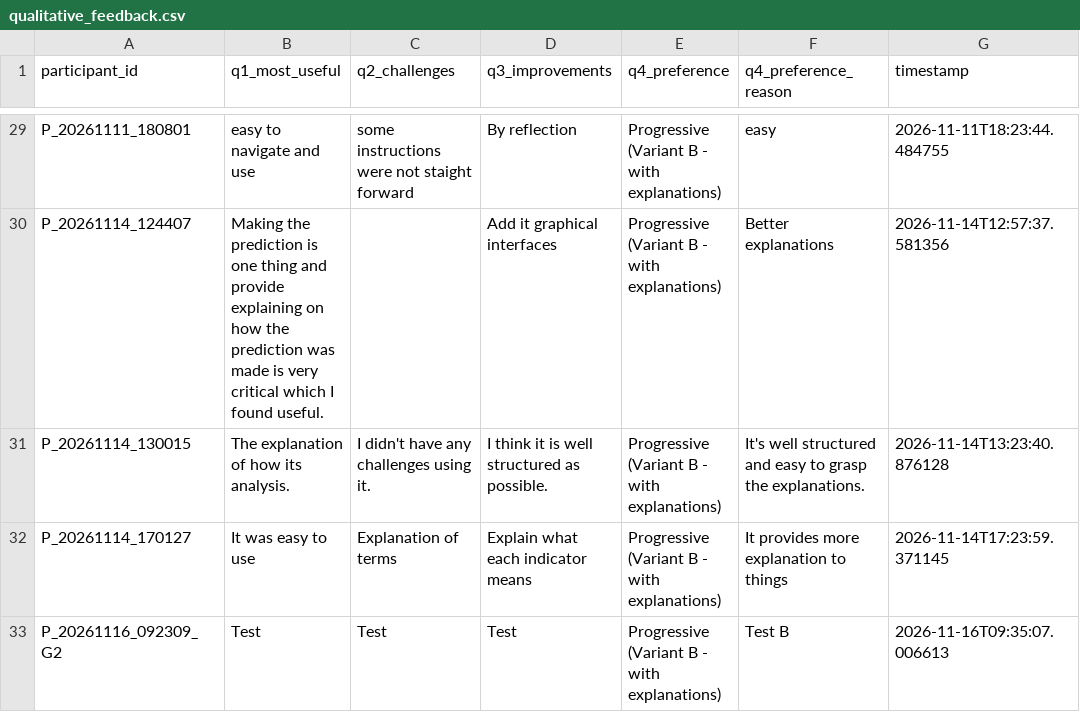
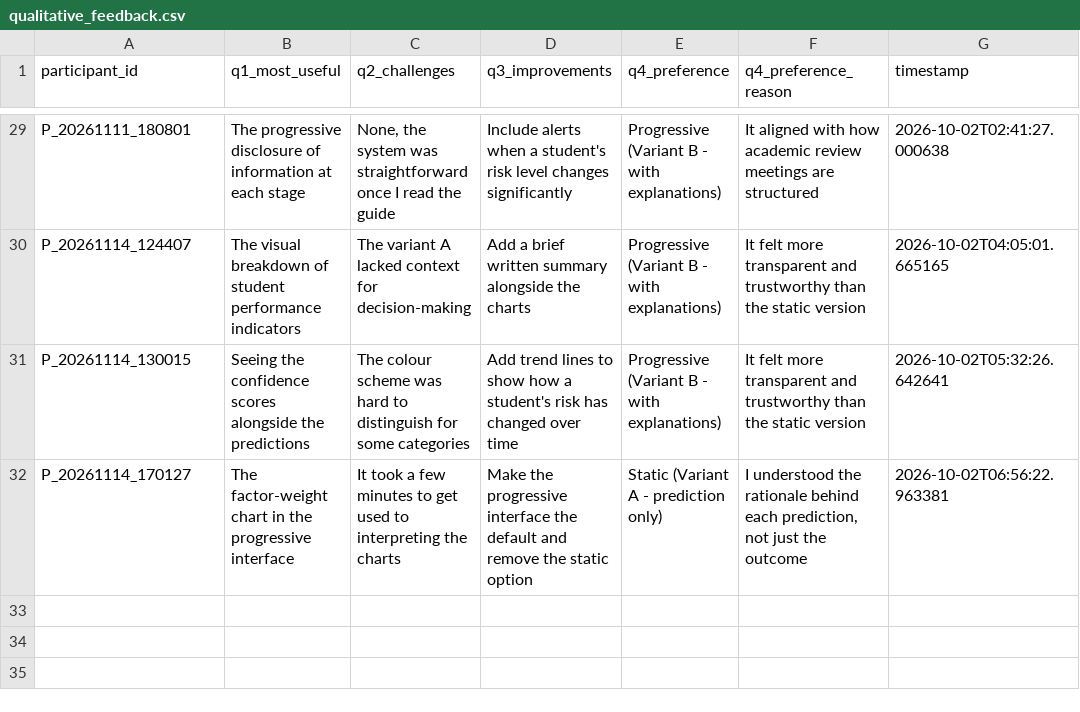
Before and after one commit to tylertgb/mphil_thesis_project, a CSV file: study_data/qualitative_feedback.csv, drawn as a sheet; only a part is shown, gaps mark what is left out; the diff covers the shown part only; the diff names each change by its address in the sheet, - before the commit and + after, or states it on an @@ line.

```diff
--- a/study_data/qualitative_feedback.csv
+++ b/study_data/qualitative_feedback.csv
-B29 (q1_most_useful): easy to navigate and use
+B29 (q1_most_useful): The progressive disclosure of information at each stage
-C29 (q2_challenges): some instructions were not staight forward
+C29 (q2_challenges): None, the system was straightforward once I read the guide
-D29 (q3_improvements): By reflection
+D29 (q3_improvements): Include alerts when a student's risk level changes significantly
-F29 (q4_preference_reason): easy
+F29 (q4_preference_reason): It aligned with how academic review meetings are structured
-G29 (timestamp): 2026-11-11T18:23:44.484755
+G29 (timestamp): 2026-10-02T02:41:27.000638
-B30 (q1_most_useful): Making the prediction is one thing and provide explaining on how the prediction was made is very critical which I found useful.
+B30 (q1_most_useful): The visual breakdown of student performance indicators
-C30 (q2_challenges): (empty)
+C30 (q2_challenges): The variant A lacked context for decision-making
-D30 (q3_improvements): Add it graphical interfaces
+D30 (q3_improvements): Add a brief written summary alongside the charts
-F30 (q4_preference_reason): Better explanations
+F30 (q4_preference_reason): It felt more transparent and trustworthy than the static version
-G30 (timestamp): 2026-11-14T12:57:37.581356
+G30 (timestamp): 2026-10-02T04:05:01.665165
-B31 (q1_most_useful): The explanation of how its analysis.
+B31 (q1_most_useful): Seeing the confidence scores alongside the predictions
-C31 (q2_challenges): I didn't have any challenges using it.
+C31 (q2_challenges): The colour scheme was hard to distinguish for some categories
-D31 (q3_improvements): I think it is well structured as possible.
+D31 (q3_improvements): Add trend lines to show how a student's risk has changed over time
-F31 (q4_preference_reason): It's well structured and easy to grasp the explanations.
+F31 (q4_preference_reason): It felt more transparent and trustworthy than the static version
-G31 (timestamp): 2026-11-14T13:23:40.876128
+G31 (timestamp): 2026-10-02T05:32:26.642641
-B32 (q1_most_useful): It was easy to use
+B32 (q1_most_useful): The factor-weight chart in the progressive interface
-C32 (q2_challenges): Explanation of terms
+C32 (q2_challenges): It took a few minutes to get used to interpreting the charts
-D32 (q3_improvements): Explain what each indicator means
+D32 (q3_improvements): Make the progressive interface the default and remove the static option
-E32 (q4_preference): Progressive (Variant B - with explanations)
+E32 (q4_preference): Static (Variant A - prediction only)
-F32 (q4_preference_reason): It provides more explanation to things
+F32 (q4_preference_reason): I understood the rationale behind each prediction, not just the outcome
-G32 (timestamp): 2026-11-14T17:23:59.371145
+G32 (timestamp): 2026-10-02T06:56:22.963381
-row 33: P_20261116_092309_G2 | Test | Test | Test | Progressive (Variant B - with explanations) | Test B | 2026-11-16T09:35:07.006613
```
Also changed, not shown: 125 edited cells elsewhere in this file, study_data/decision_confidence.csv, study_data/demographics.csv, 3 other files.
